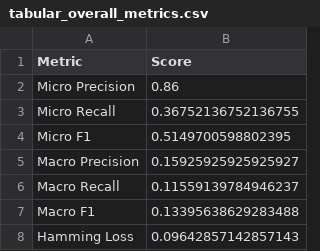
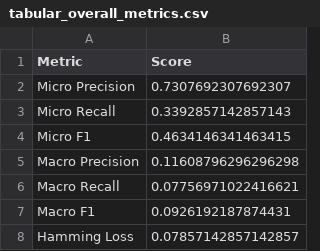
Before and after one commit to SyamilC/Red-Flagger, a CSV file: reports/tabular_overall_metrics.csv, drawn as a sheet.

```diff
--- a/reports/tabular_overall_metrics.csv
+++ b/reports/tabular_overall_metrics.csv
@@ -1,8 +1,8 @@
 Metric,Score
-Micro Precision,0.86
-Micro Recall,0.36752136752136755
-Micro F1,0.5149700598802395
-Macro Precision,0.15925925925925927
-Macro Recall,0.11559139784946237
-Macro F1,0.13395638629283488
-Hamming Loss,0.09642857142857143
+Micro Precision,0.7307692307692307
+Micro Recall,0.3392857142857143
+Micro F1,0.4634146341463415
+Macro Precision,0.11608796296296298
+Macro Recall,0.07756971022416621
+Macro F1,0.0926192187874431
+Hamming Loss,0.07857142857142857
```
Also changed, not shown: reports/nlp_confusion_summary.csv, reports/nlp_overall_metrics.csv, 22 other files.
